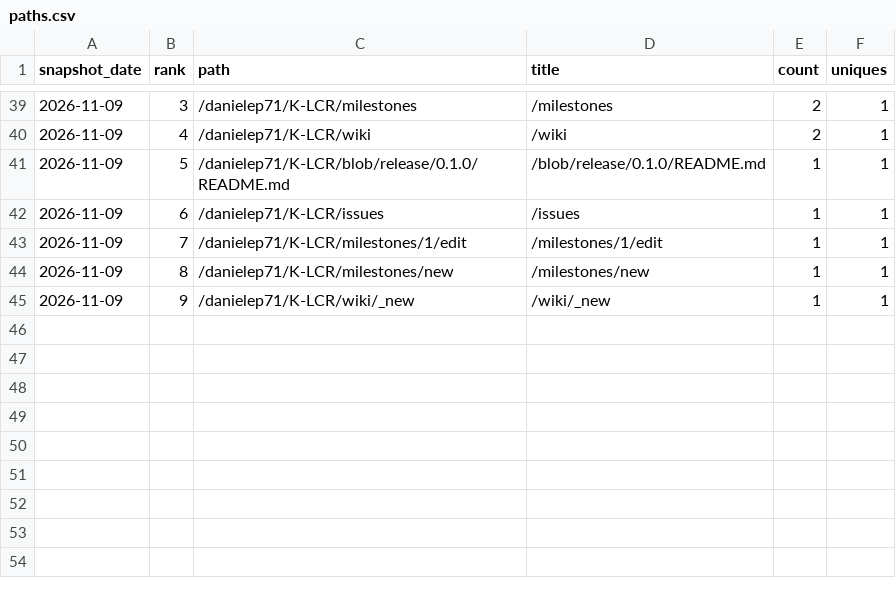
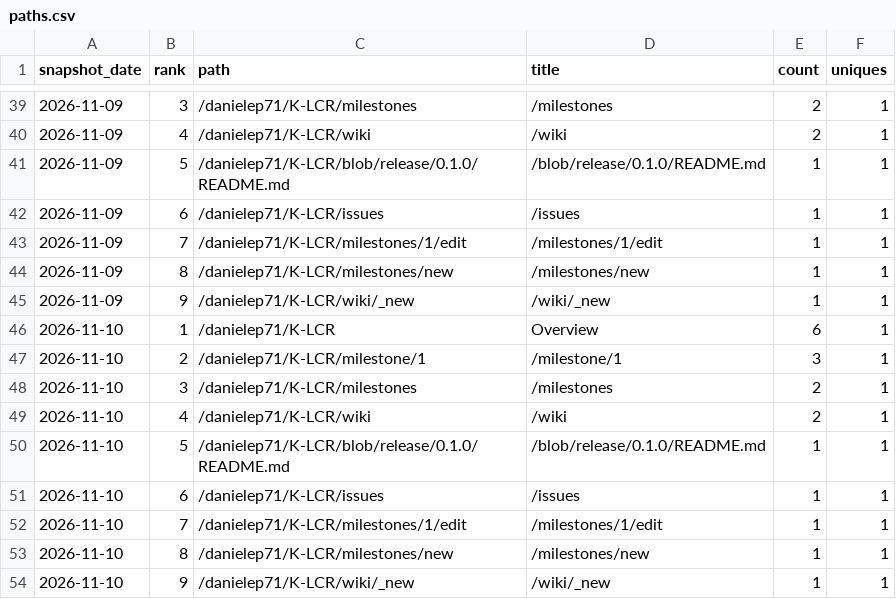
Before and after one commit to danielep71/K-LCR, a CSV file: data/paths.csv, drawn as a sheet; only a part is shown, gaps mark what is left out; the diff names each change by its address in the sheet, - before the commit and + after, or states it on an @@ line.

```diff
--- a/data/paths.csv
+++ b/data/paths.csv
+row 46: 2026-11-10 | 1 | /danielep71/K-LCR | Overview | 6 | 1
+row 47: 2026-11-10 | 2 | /danielep71/K-LCR/milestone/1 | /milestone/1 | 3 | 1
+row 48: 2026-11-10 | 3 | /danielep71/K-LCR/milestones | /milestones | 2 | 1
+row 49: 2026-11-10 | 4 | /danielep71/K-LCR/wiki | /wiki | 2 | 1
+row 50: 2026-11-10 | 5 | /danielep71/K-LCR/blob/release/0.1.0/README.md | /blob/release/0.1.0/README.md | 1 | 1
+row 51: 2026-11-10 | 6 | /danielep71/K-LCR/issues | /issues | 1 | 1
+row 52: 2026-11-10 | 7 | /danielep71/K-LCR/milestones/1/edit | /milestones/1/edit | 1 | 1
+row 53: 2026-11-10 | 8 | /danielep71/K-LCR/milestones/new | /milestones/new | 1 | 1
+row 54: 2026-11-10 | 9 | /danielep71/K-LCR/wiki/_new | /wiki/_new | 1 | 1
```
Also changed, not shown: data/daily.csv, data/snapshots.csv, 2 other files.
